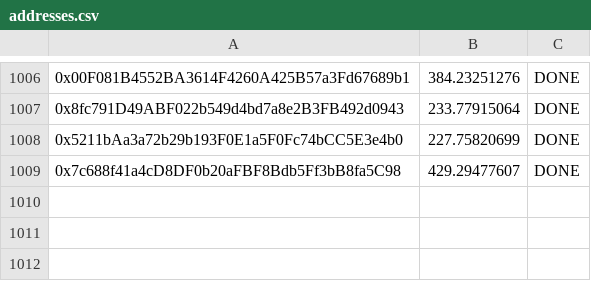
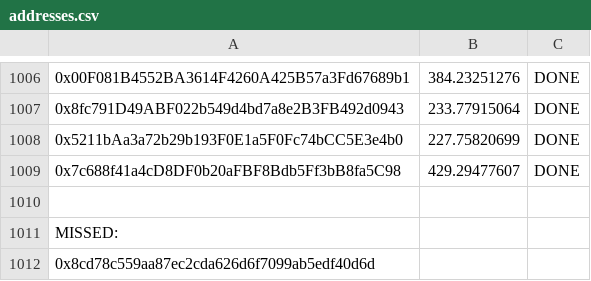
Before and after one commit to butttcoin/AirdropLotto, a CSV file: addresses.csv, drawn as a sheet; only a part is shown, gaps mark what is left out; the diff names each change by its address in the sheet, - before the commit and + after, or states it on an @@ line.

Commit message:
Update addresses.csv

```diff
--- a/addresses.csv
+++ b/addresses.csv
+row 1010: (empty)
+row 1011: MISSED:
+row 1012: 0x8cd78c559aa87ec2cda626d6f7099ab5edf40d6d
```
